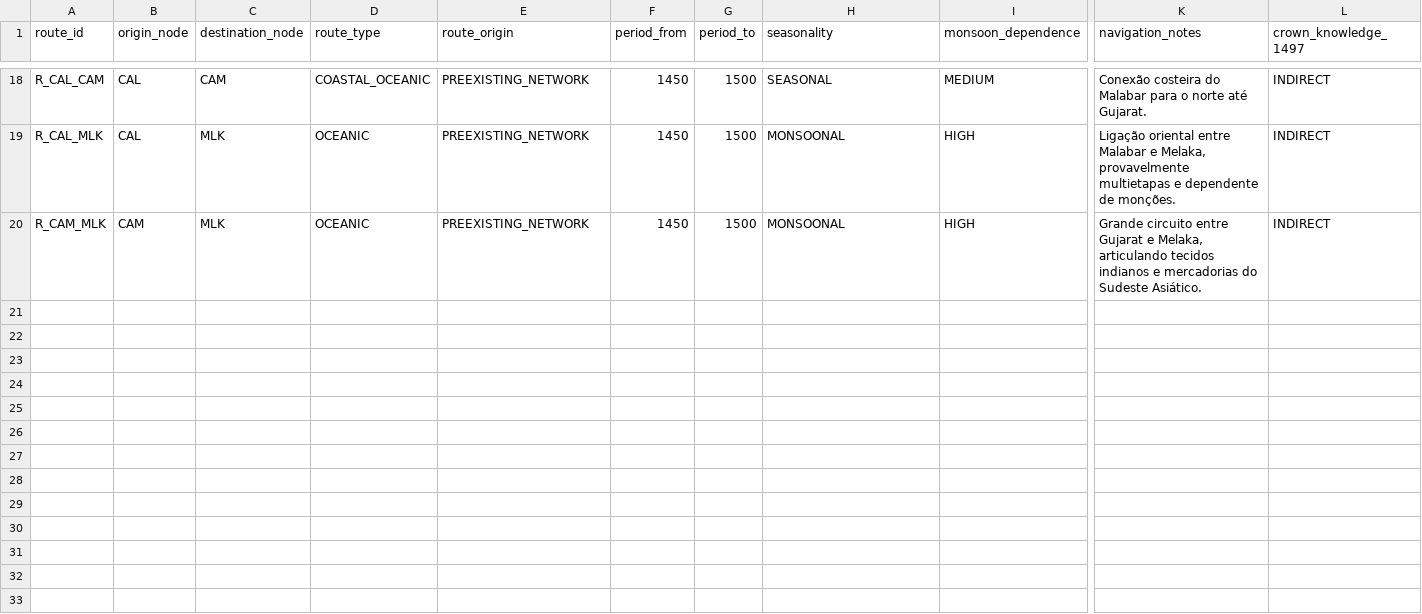
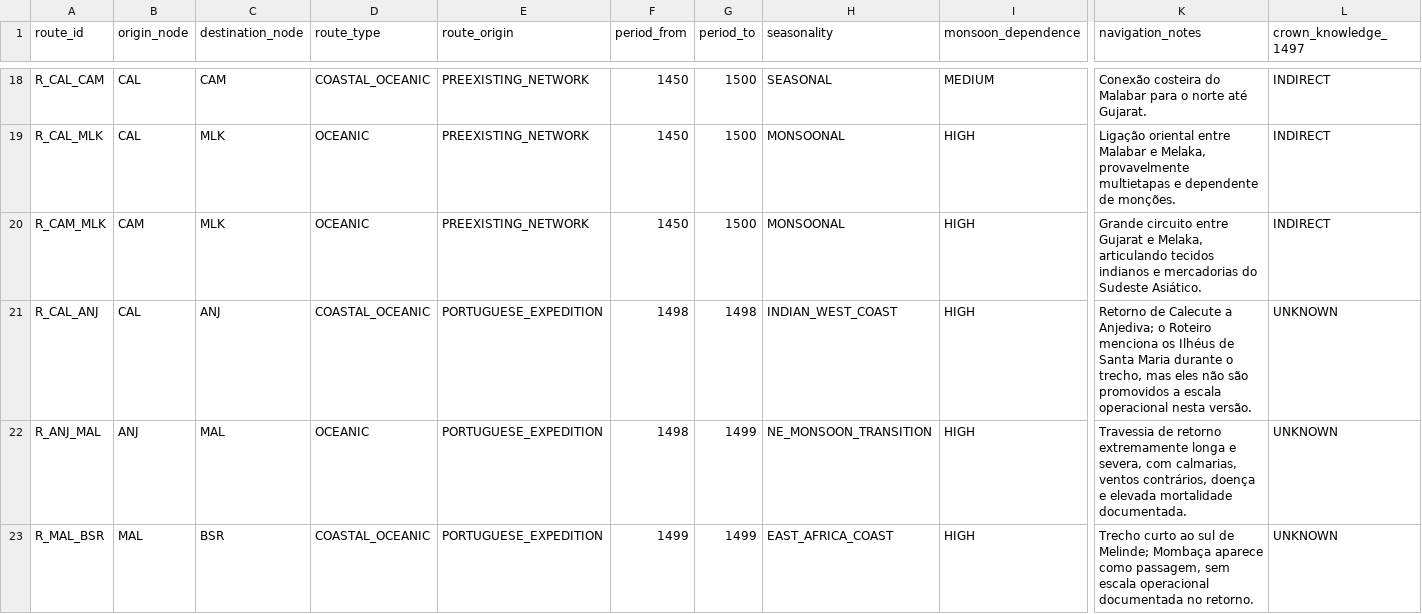
Before and after one commit to hilaliskandar/quintoimperio, a CSV file: data/routes.csv, drawn as a sheet; only a part is shown, gaps mark what is left out; rows hold the shown columns only; the diff covers the shown part only; the diff names each change by its address in the sheet, - before the commit and + after, or states it on an @@ line.

Commit message:
data: adicionar pernas do retorno até Rio Grande

```diff
--- a/data/routes.csv
+++ b/data/routes.csv
+row 21: R_CAL_ANJ | CAL | ANJ | COASTAL_OCEANIC | PORTUGUESE_EXPEDITION | 1498 | 1498 | INDIAN_WEST_COAST | HIGH | Retorno de Calecute a Anjediva; o Roteiro menciona os Ilhéus de Santa Maria durante o trecho, mas eles não são promovidos a escala operacional nesta versão. | UNKNOWN
+row 22: R_ANJ_MAL | ANJ | MAL | OCEANIC | PORTUGUESE_EXPEDITION | 1498 | 1499 | NE_MONSOON_TRANSITION | HIGH | Travessia de retorno extremamente longa e severa, com calmarias, ventos contrários, doença e elevada mortalidade documentada. | UNKNOWN
+row 23: R_MAL_BSR | MAL | BSR | COASTAL_OCEANIC | PORTUGUESE_EXPEDITION | 1499 | 1499 | EAST_AFRICA_COAST | HIGH | Trecho curto ao sul de Melinde; Mombaça aparece como passagem, sem escala operacional documentada no retorno. | UNKNOWN
```
Also changed, not shown: 3 added rows elsewhere in this file.
